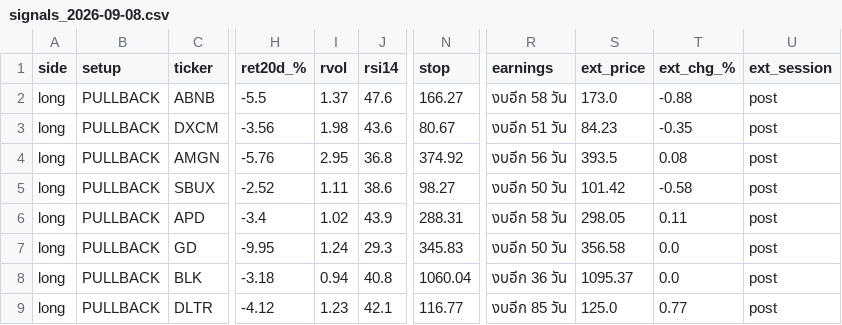
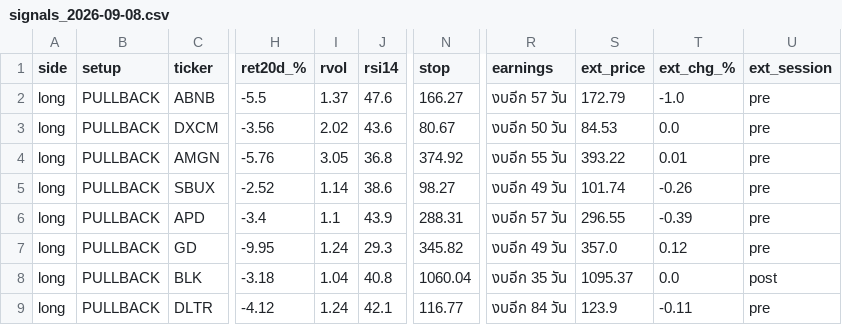
Before and after one commit to AmsteelX/Market-Scanner2, a CSV file: reports/signals_2026-09-08.csv, drawn as a sheet; only a part is shown, gaps mark what is left out; the diff covers the shown part only; the diff names each change by its address in the sheet, - before the commit and + after, or states it on an @@ line.

```diff
--- a/reports/signals_2026-09-08.csv
+++ b/reports/signals_2026-09-08.csv
-R2 (earnings): งบอีก 58 วัน
+R2 (earnings): งบอีก 57 วัน
-S2 (ext_price): 173.0
+S2 (ext_price): 172.79
-T2 (ext_chg_%): -0.88
+T2 (ext_chg_%): -1.0
-U2:U7 (ext_session): post
+U2:U7 (ext_session): pre
-I3 (rvol): 1.98
+I3 (rvol): 2.02
-R3 (earnings): งบอีก 51 วัน
+R3 (earnings): งบอีก 50 วัน
-S3 (ext_price): 84.23
+S3 (ext_price): 84.53
-T3 (ext_chg_%): -0.35
+T3 (ext_chg_%): 0.0
-I4 (rvol): 2.95
+I4 (rvol): 3.05
-R4 (earnings): งบอีก 56 วัน
+R4 (earnings): งบอีก 55 วัน
-S4 (ext_price): 393.5
+S4 (ext_price): 393.22
-T4 (ext_chg_%): 0.08
+T4 (ext_chg_%): 0.01
-I5 (rvol): 1.11
+I5 (rvol): 1.14
-R5 (earnings): งบอีก 50 วัน
+R5 (earnings): งบอีก 49 วัน
-S5 (ext_price): 101.42
+S5 (ext_price): 101.74
-T5 (ext_chg_%): -0.58
+T5 (ext_chg_%): -0.26
-I6 (rvol): 1.02
+I6 (rvol): 1.1
-R6 (earnings): งบอีก 58 วัน
+R6 (earnings): งบอีก 57 วัน
-S6 (ext_price): 298.05
+S6 (ext_price): 296.55
-T6 (ext_chg_%): 0.11
+T6 (ext_chg_%): -0.39
-N7 (stop): 345.83
+N7 (stop): 345.82
-R7 (earnings): งบอีก 50 วัน
+R7 (earnings): งบอีก 49 วัน
-S7 (ext_price): 356.58
+S7 (ext_price): 357.0
-T7 (ext_chg_%): 0.0
+T7 (ext_chg_%): 0.12
-I8 (rvol): 0.94
+I8 (rvol): 1.04
-R8 (earnings): งบอีก 36 วัน
+R8 (earnings): งบอีก 35 วัน
-I9 (rvol): 1.23
+I9 (rvol): 1.24
-R9 (earnings): งบอีก 85 วัน
+R9 (earnings): งบอีก 84 วัน
-S9 (ext_price): 125.0
+S9 (ext_price): 123.9
-T9 (ext_chg_%): 0.77
+T9 (ext_chg_%): -0.11
-U9 (ext_session): post
+U9 (ext_session): pre
```
Also changed, not shown: 94 edited cells elsewhere in this file, 2 other files.
